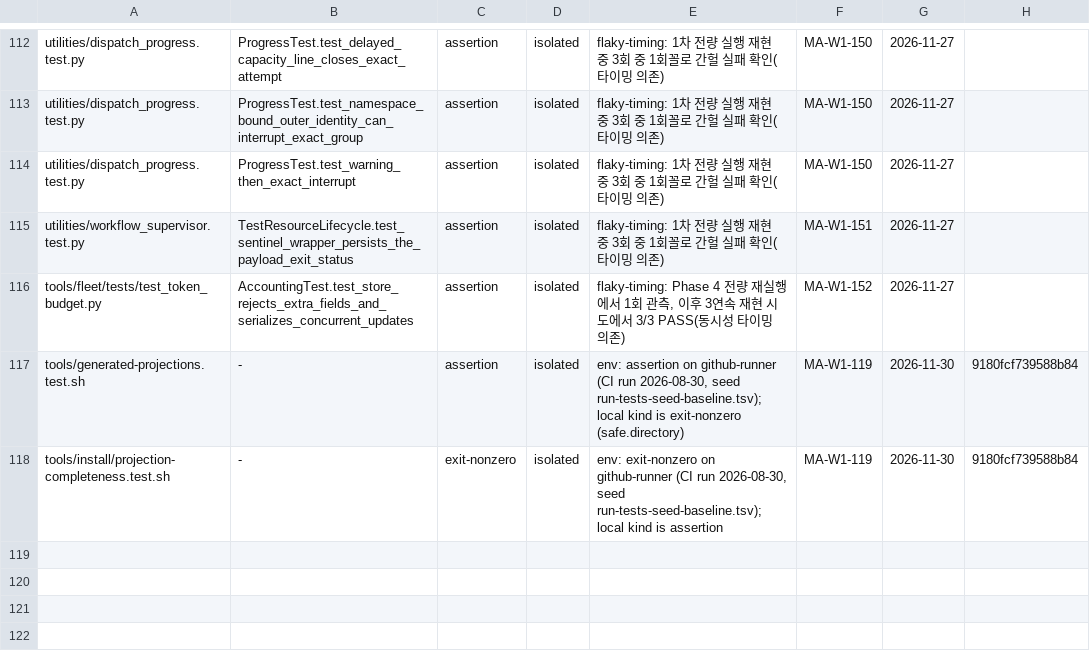
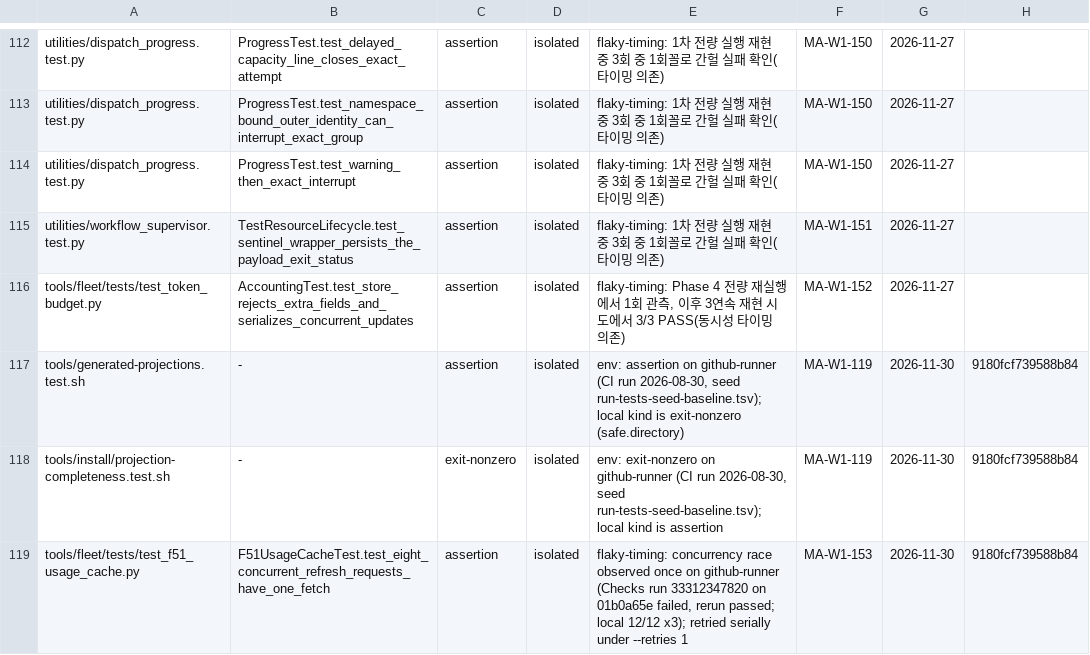
Before and after one commit to dmlguq456/hearting, a TSV file: tools/test-baseline.tsv, drawn as a sheet; only a part is shown, gaps mark what is left out; the diff names each change by its address in the sheet, - before the commit and + after, or states it on an @@ line.

```diff
--- a/tools/test-baseline.tsv
+++ b/tools/test-baseline.tsv
+row 119: tools/fleet/tests/test_f51_usage_cache.py | F51UsageCacheTest.test_eight_concurrent_refresh_requests_have_one_fetch | assertion | isolated | flaky-timing: concurrency race observed once on github-runner (Checks run 33312347820 on 01b0a65e failed, rerun passed; local 12/12 x3); retried serially under --retries 1 | MA-W1-153 | 2026-11-30 | 9180fcf739588b84
```
Also changed, not shown: 1 other file.
